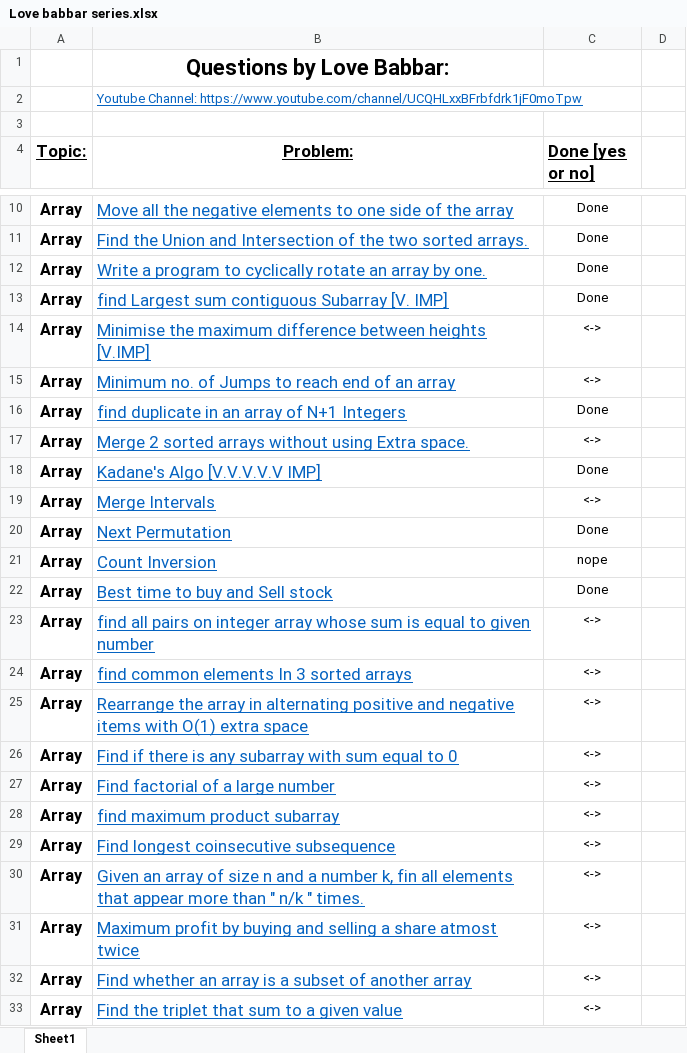
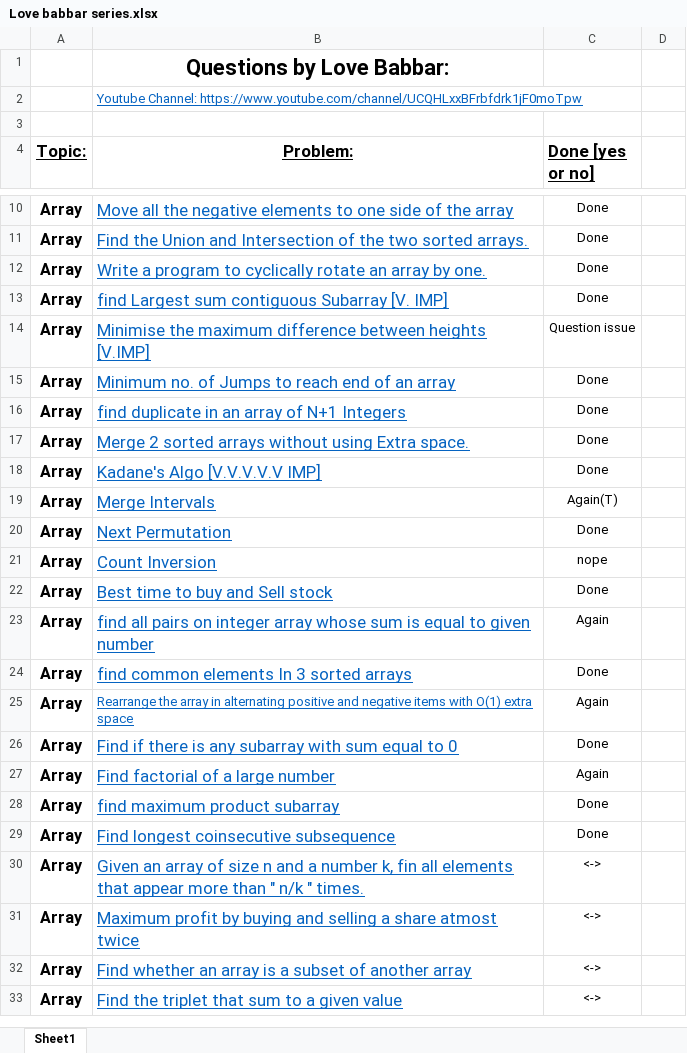
Before and after one commit to leapaman/CPDSA, an Excel workbook: Love babbar series.xlsx, sheet Sheet1, drawn as a sheet; only a part is shown, gaps mark what is left out; values as stored, in another font and other column widths than the file's, no borders; the diff names each change by its address in the sheet, - before the commit and + after, or states it on an @@ line.

```diff
--- a/Love babbar series.xlsx (sheet Sheet1)
+++ b/Love babbar series.xlsx (sheet Sheet1)
-C14 (Done [yes or no]): <->
+C14 (Done [yes or no]): Question issue
-C15 (Done [yes or no]): <->
+C15 (Done [yes or no]): Done
-C17 (Done [yes or no]): <->
+C17 (Done [yes or no]): Done
-C19 (Done [yes or no]): <->
+C19 (Done [yes or no]): Again(T)
-C23 (Done [yes or no]): <->
+C23 (Done [yes or no]): Again
-C24 (Done [yes or no]): <->
+C24 (Done [yes or no]): Done
@@ B25 text size: smaller @@
-C25 (Done [yes or no]): <->
+C25 (Done [yes or no]): Again
-C26 (Done [yes or no]): <->
+C26 (Done [yes or no]): Done
-C27 (Done [yes or no]): <->
+C27 (Done [yes or no]): Again
-C28:C29 (Done [yes or no]): <->
+C28:C29 (Done [yes or no]): Done
```
Also changed, not shown: 9 other files.
